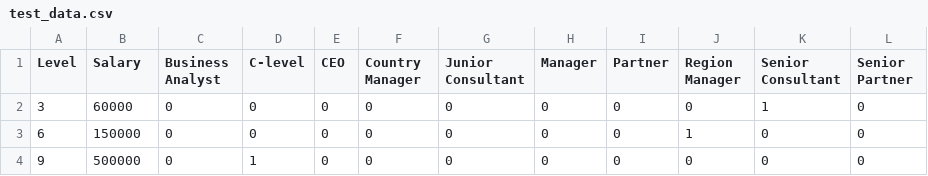
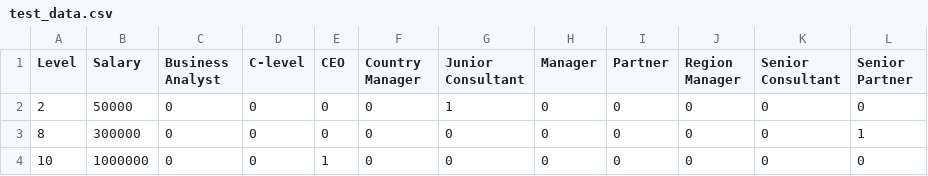
Before and after one commit to GayatriDPatil/Machine_Learning, a CSV file: ML_Problems/Model/test_data.csv, drawn as a sheet.

```diff
--- a/ML_Problems/Model/test_data.csv
+++ b/ML_Problems/Model/test_data.csv
@@ -1,4 +1,4 @@
 Level,Salary,Business Analyst,C-level,CEO,Country Manager,Junior Consultant,Manager,Partner,Region Manager,Senior Consultant,Senior Partner
-3,60000,0,0,0,0,0,0,0,0,1,0
-6,150000,0,0,0,0,0,0,0,1,0,0
-9,500000,0,1,0,0,0,0,0,0,0,0
+2,50000,0,0,0,0,1,0,0,0,0,0
+8,300000,0,0,0,0,0,0,0,0,0,1
+10,1000000,0,0,1,0,0,0,0,0,0,0
```
Also changed, not shown: ML_Problems/Model/training_data.csv, 8 other files.
